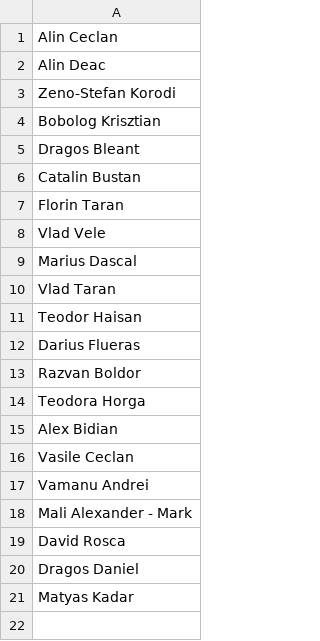
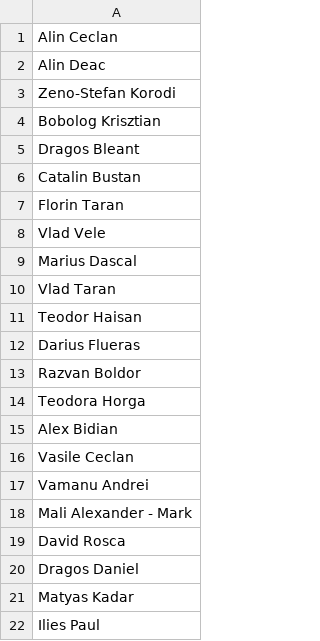
Before and after one commit to pontaj-servelect/pontaj, a CSV file: employees.csv, drawn as a sheet; the diff names each change by its address in the sheet, - before the commit and + after, or states it on an @@ line.

Commit message:
Update employees.csv

```diff
--- a/employees.csv
+++ b/employees.csv
+row 22: Ilies Paul
```
